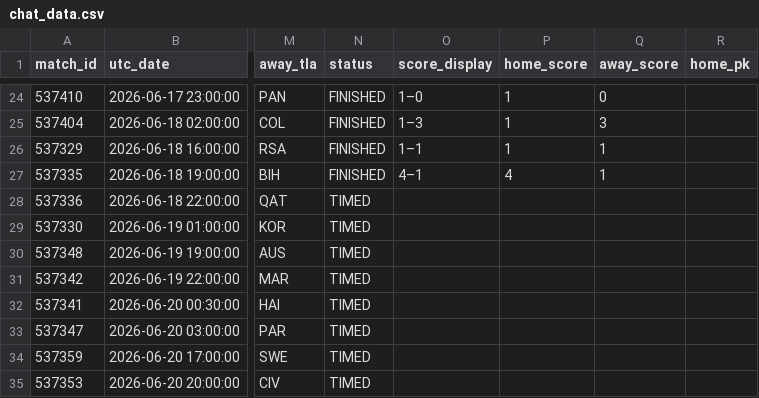
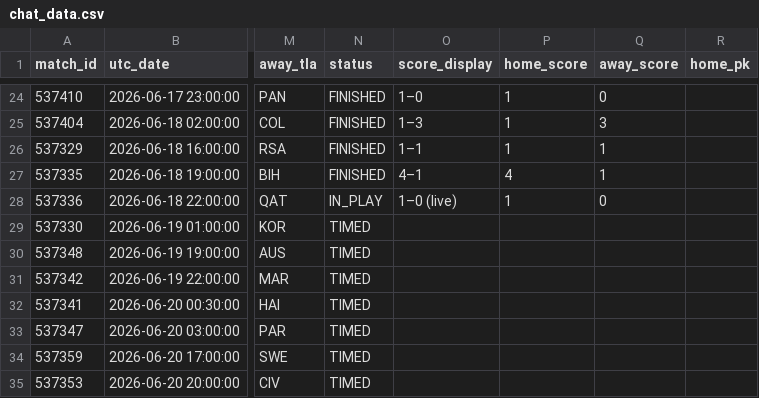
Before and after one commit to smach/worldcup26, a CSV file: data/chat_data.csv, drawn as a sheet; only a part is shown, gaps mark what is left out; the diff names each change by its address in the sheet, - before the commit and + after, or states it on an @@ line.

```diff
--- a/data/chat_data.csv
+++ b/data/chat_data.csv
-N28 (status): TIMED
+N28 (status): IN_PLAY
-O28 (score_display): (empty)
+O28 (score_display): 1–0 (live)
-P28 (home_score): (empty)
+P28 (home_score): 1
-Q28 (away_score): (empty)
+Q28 (away_score): 0
```
Also changed, not shown: 6 other files.
